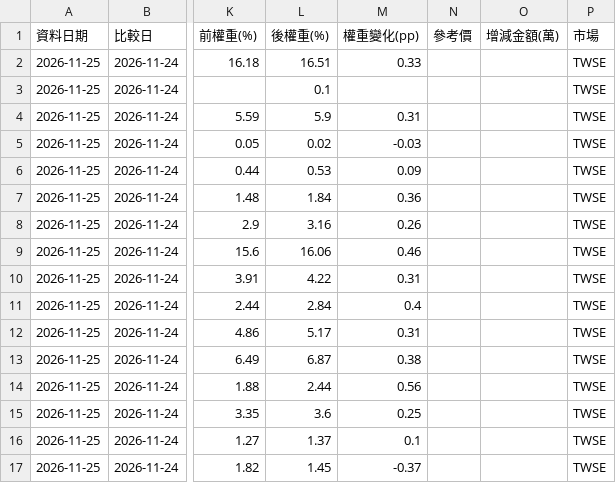
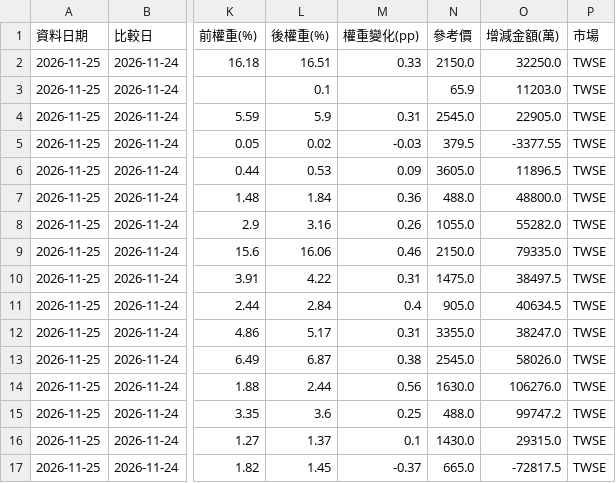
Before and after one commit to jasonlin777/-tw-stock-dashboard, a CSV file: output/etf_holdings_changes.csv, drawn as a sheet; only a part is shown, gaps mark what is left out; the diff names each change by its address in the sheet, - before the commit and + after, or states it on an @@ line.

```diff
--- a/output/etf_holdings_changes.csv
+++ b/output/etf_holdings_changes.csv
-N2 (參考價): (empty)
+N2 (參考價): 2150.0
-O2 (增減金額(萬)): (empty)
+O2 (增減金額(萬)): 32250.0
-N3 (參考價): (empty)
+N3 (參考價): 65.9
-O3 (增減金額(萬)): (empty)
+O3 (增減金額(萬)): 11203.0
-N4 (參考價): (empty)
+N4 (參考價): 2545.0
-O4 (增減金額(萬)): (empty)
+O4 (增減金額(萬)): 22905.0
-N5 (參考價): (empty)
+N5 (參考價): 379.5
-O5 (增減金額(萬)): (empty)
+O5 (增減金額(萬)): -3377.55
-N6 (參考價): (empty)
+N6 (參考價): 3605.0
-O6 (增減金額(萬)): (empty)
+O6 (增減金額(萬)): 11896.5
-N7 (參考價): (empty)
+N7 (參考價): 488.0
-O7 (增減金額(萬)): (empty)
+O7 (增減金額(萬)): 48800.0
-N8 (參考價): (empty)
+N8 (參考價): 1055.0
-O8 (增減金額(萬)): (empty)
+O8 (增減金額(萬)): 55282.0
-N9 (參考價): (empty)
+N9 (參考價): 2150.0
-O9 (增減金額(萬)): (empty)
+O9 (增減金額(萬)): 79335.0
-N10 (參考價): (empty)
+N10 (參考價): 1475.0
-O10 (增減金額(萬)): (empty)
+O10 (增減金額(萬)): 38497.5
-N11 (參考價): (empty)
+N11 (參考價): 905.0
-O11 (增減金額(萬)): (empty)
+O11 (增減金額(萬)): 40634.5
-N12 (參考價): (empty)
+N12 (參考價): 3355.0
-O12 (增減金額(萬)): (empty)
+O12 (增減金額(萬)): 38247.0
-N13 (參考價): (empty)
+N13 (參考價): 2545.0
-O13 (增減金額(萬)): (empty)
+O13 (增減金額(萬)): 58026.0
-N14 (參考價): (empty)
+N14 (參考價): 1630.0
-O14 (增減金額(萬)): (empty)
+O14 (增減金額(萬)): 106276.0
-N15 (參考價): (empty)
+N15 (參考價): 488.0
-O15 (增減金額(萬)): (empty)
+O15 (增減金額(萬)): 99747.2
-N16 (參考價): (empty)
+N16 (參考價): 1430.0
-O16 (增減金額(萬)): (empty)
+O16 (增減金額(萬)): 29315.0
-N17 (參考價): (empty)
+N17 (參考價): 665.0
-O17 (增減金額(萬)): (empty)
+O17 (增減金額(萬)): -72817.5
```
Also changed, not shown: output/etf_fill.csv, output/etf_holdings_latest.csv, 11 other files.
